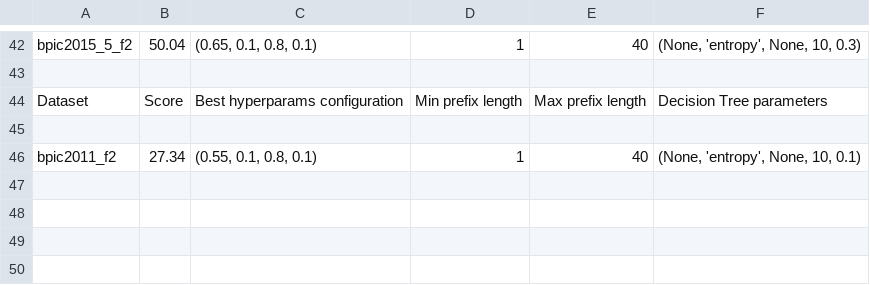
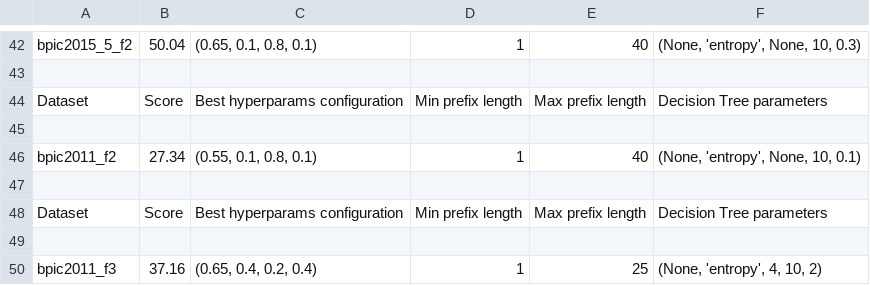
Before and after one commit to lucaboschiero/tesi, a CSV file: media/output/results.csv, drawn as a sheet; only a part is shown, gaps mark what is left out.

Commit message:
esecuzione con bpic2011

```diff
--- a/media/output/results.csv
+++ b/media/output/results.csv
@@ -46 +46,5 @@ Dataset,Score,Best hyperparams configuration,Min prefix length,Max prefix length
 bpic2011_f2,27.34,"(0.55, 0.1, 0.8, 0.1)",1,40,"(None, 'entropy', None, 10, 0.1)"
+
+Dataset,Score,Best hyperparams configuration,Min prefix length,Max prefix length,Decision Tree parameters
+
+bpic2011_f3,37.16,"(0.65, 0.4, 0.2, 0.4)",1,25,"(None, 'entropy', 4, 10, 2)"
```
Also changed, not shown: media/output/model_params.csv, 5 other files.
